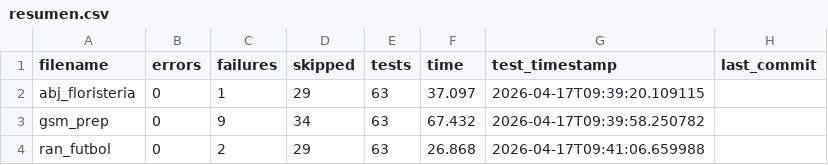
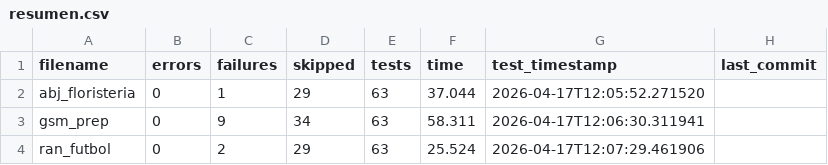
Before and after one commit to unpobrecitoalumno/SGE-odoo-tests, a CSV file: docs/V/resumen.csv, drawn as a sheet.

Commit message:
Tests from 172.31.78.69 on 20260417_120551

```diff
--- a/docs/V/resumen.csv
+++ b/docs/V/resumen.csv
@@ -1,4 +1,4 @@
 filename,errors,failures,skipped,tests,time,test_timestamp,last_commit
-"abj_floristeria","0","1","29","63","37.097","2026-04-17T09:39:20.109115",""
-"gsm_prep","0","9","34","63","67.432","2026-04-17T09:39:58.250782",""
-"ran_futbol","0","2","29","63","26.868","2026-04-17T09:41:06.659988",""
+"abj_floristeria","0","1","29","63","37.044","2026-04-17T12:05:52.271520",""
+"gsm_prep","0","9","34","63","58.311","2026-04-17T12:06:30.311941",""
+"ran_futbol","0","2","29","63","25.524","2026-04-17T12:07:29.461906",""
```
Also changed, not shown: 4 other files.
